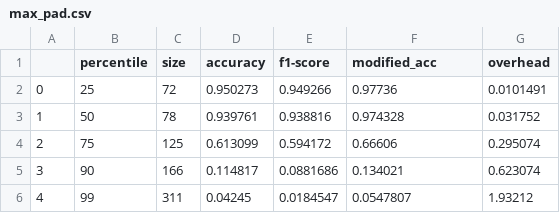
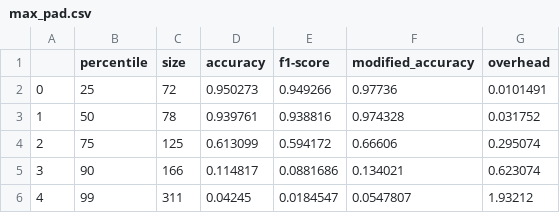
Before and after one commit to jayschauer/eecs589-patel-schauer, a CSV file: classification/max_pad.csv, drawn as a sheet.

```diff
--- a/classification/max_pad.csv
+++ b/classification/max_pad.csv
@@ -1,2 +1,2 @@
-,percentile,size,accuracy,f1-score,modified_acc,overhead
+,percentile,size,accuracy,f1-score,modified_accuracy,overhead
 0,25,72,0.950273,0.949266,0.97736,0.0101491
```
Also changed, not shown: classification/adaptive_pad.csv, 4 other files.
